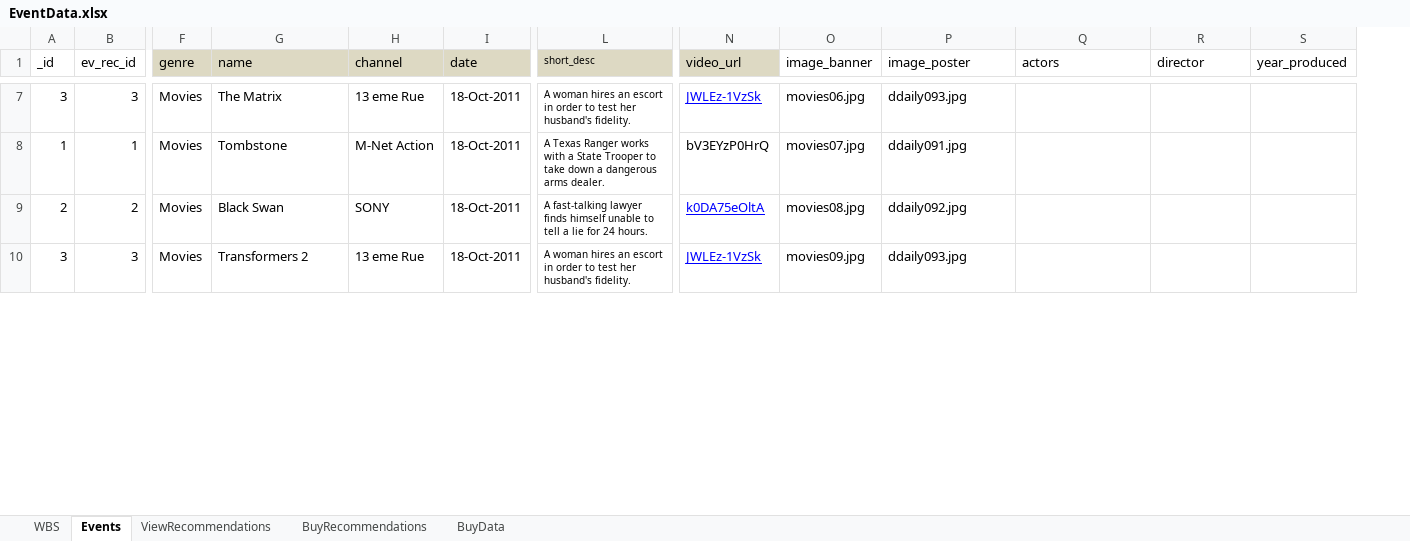
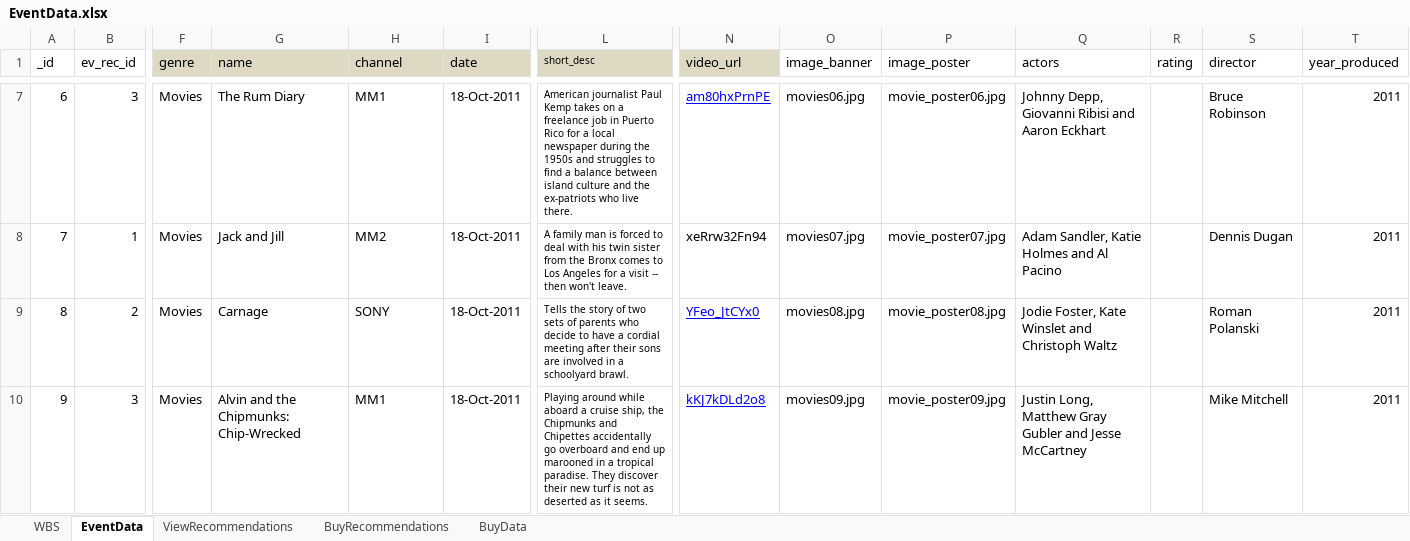
Before and after one commit to vaugan/whatsON, an Excel workbook: data/EventData.xlsx, sheet EventData, drawn as a sheet; only a part is shown, gaps mark what is left out; values as stored, in another font and other column widths than the file's, no borders; removed rows and columns are numbered as before the commit, all else as after; rows hold the shown columns only; the diff covers the shown part only; the diff names each change by its address in the sheet, - before the commit and + after, or states it on an @@ line.

Commit message:
updated the db with new images and banners for movies

```diff
--- a/data/EventData.xlsx (sheet EventData)
+++ b/data/EventData.xlsx (sheet EventData)
-sheet tab: Events
+sheet tab: EventData
+column R (rating), empty
-A7 (_id): 3
+A7 (_id): 6
-G7 (name): The Matrix
+G7 (name): The Rum Diary
-H7 (channel): 13 eme Rue
+H7 (channel): MM1
-L7 (short_desc): A woman hires an escort in order to test her husband's fidelity.
+L7 (short_desc): American journalist Paul Kemp takes on a freelance job in Puerto Rico for a local newspaper during the 1950s and struggles to find a balance between island culture and the ex-patriots who live there.
-N7 (video_url): JWLEz-1VzSk
+N7 (video_url): am80hxPrnPE
-P7 (image_poster): ddaily093.jpg
+P7 (image_poster): movie_poster06.jpg
-Q7 (actors): (empty)
+Q7 (actors): Johnny Depp, Giovanni Ribisi and Aaron Eckhart
-S7 (director): (empty)
+S7 (director): Bruce Robinson
-T7 (year_produced): (empty)
+T7 (year_produced): 2011
-row 8: 1 | 1 | Movies | Tombstone | M-Net Action | 18-Oct-2011 | A Texas Ranger works with a State Trooper to take down a dangerous arms dealer. | bV3EYzP0HrQ | movies07.jpg | ddaily091.jpg
+row 8: 7 | 1 | Movies | Jack and Jill | MM2 | 18-Oct-2011 | A family man is forced to deal with his twin sister from the Bronx comes to Los Angeles for a visit -- then won't leave. | xeRrw32Fn94 | movies07.jpg | movie_poster07.jpg | Adam Sandler, Katie Holmes and Al Pacino |  | Dennis Dugan | 2011
-A9 (_id): 2
+A9 (_id): 8
-G9 (name): Black Swan
+G9 (name): Carnage
-L9 (short_desc): A fast-talking lawyer finds himself unable to tell a lie for 24 hours.
+L9 (short_desc): Tells the story of two sets of parents who decide to have a cordial meeting after their sons are involved in a schoolyard brawl.
-N9 (video_url): k0DA75eOltA
+N9 (video_url): YFeo_JtCYx0
-P9 (image_poster): ddaily092.jpg
+P9 (image_poster): movie_poster08.jpg
-Q9 (actors): (empty)
+Q9 (actors): Jodie Foster, Kate Winslet and Christoph Waltz
-S9 (director): (empty)
+S9 (director): Roman Polanski
-T9:T10 (year_produced): (empty)
+T9:T10 (year_produced): 2011
-A10 (_id): 3
+A10 (_id): 9
-G10 (name): Transformers 2
+G10 (name): Alvin and the Chipmunks: Chip-Wrecked
-H10 (channel): 13 eme Rue
+H10 (channel): MM1
-L10 (short_desc): A woman hires an escort in order to test her husband's fidelity.
+L10 (short_desc): Playing around while aboard a cruise ship, the Chipmunks and Chipettes accidentally go overboard and end up marooned in a tropical paradise. They discover their new turf is not as deserted as it seems.
-N10 (video_url): JWLEz-1VzSk
+N10 (video_url): kKJ7kDLd2o8
-P10 (image_poster): ddaily093.jpg
+P10 (image_poster): movie_poster09.jpg
-Q10 (actors): (empty)
+Q10 (actors): Justin Long, Matthew Gray Gubler and Jesse McCartney
-S10 (director): (empty)
+S10 (director): Mike Mitchell
```
Also changed, not shown: 1 added row, 1 removed row and 89 edited cells elsewhere in this sheet, sheet WBS, 23 other files.
